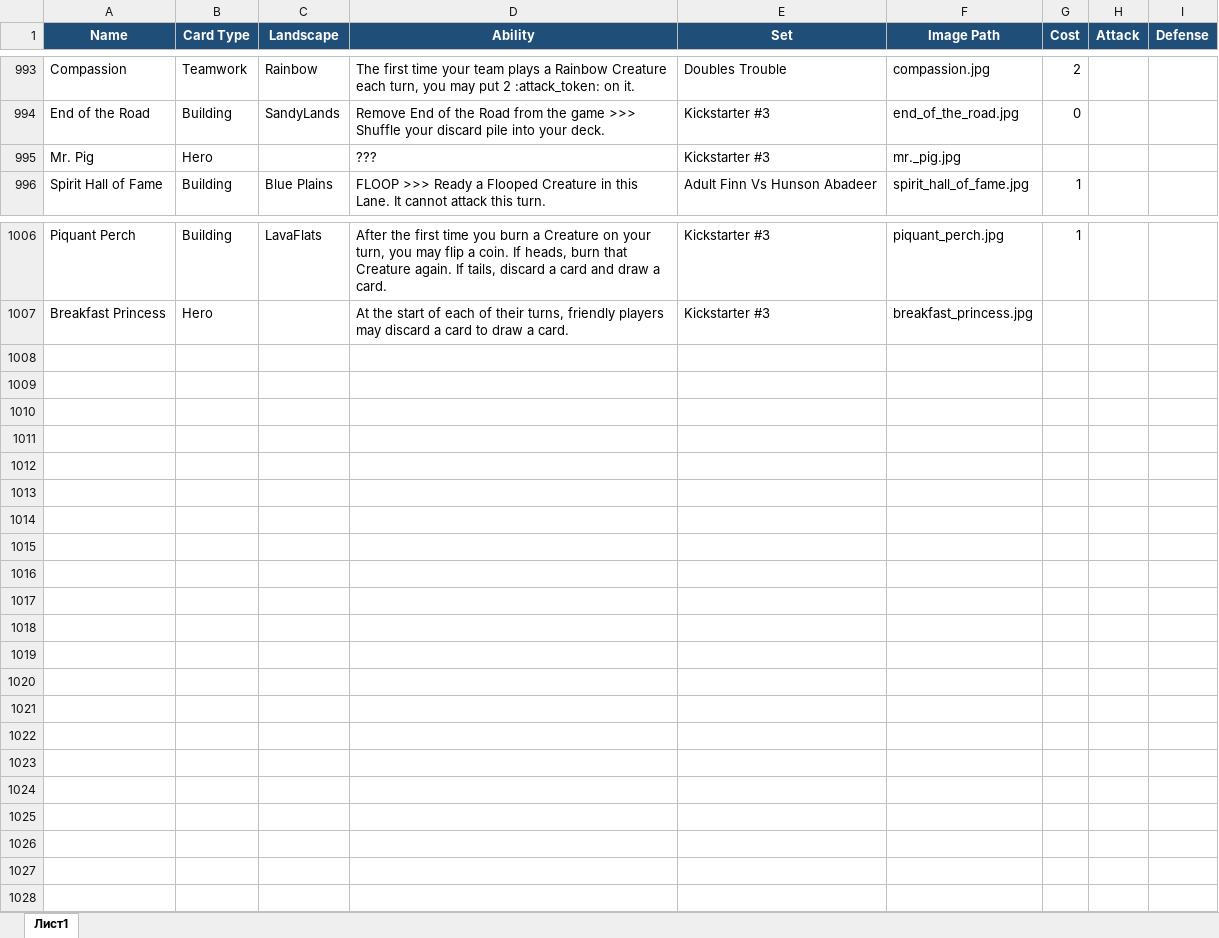
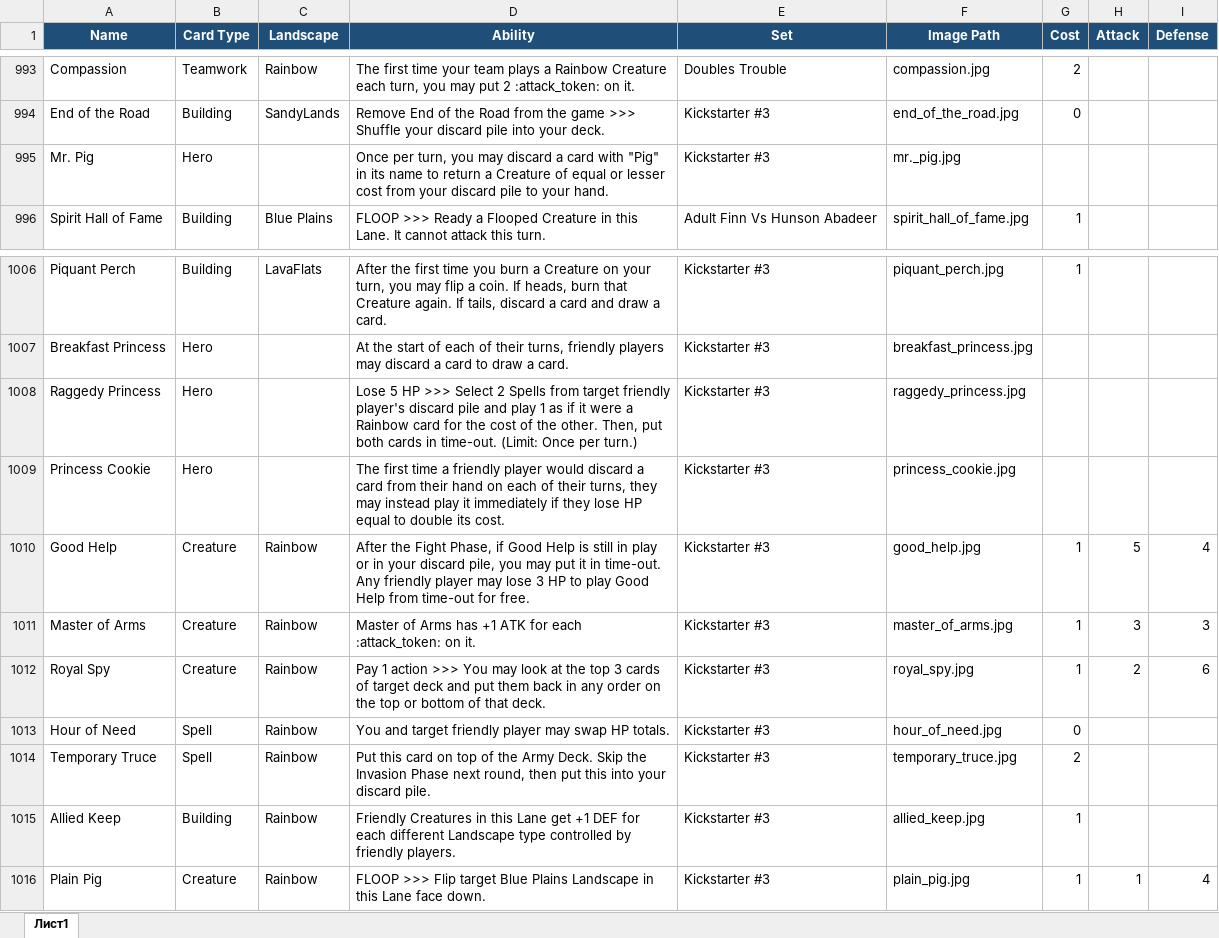
Before and after one commit to K4444R/ethan, an Excel workbook: cards_template_excel.xlsx, sheet Лист1, drawn as a sheet; only a part is shown, gaps mark what is left out; values as stored, in another font and other column widths than the file's, no borders; the diff names each change by its address in the sheet, - before the commit and + after, or states it on an @@ line.

```diff
--- a/cards_template_excel.xlsx (sheet Лист1)
+++ b/cards_template_excel.xlsx (sheet Лист1)
-D995 (Ability): ???
+D995 (Ability): Once per turn, you may discard a card with "Pig" in its name to return a Creature of equal or lesser cost from your discard pile to your hand.
+row 1008: Raggedy Princess | Hero |  | Lose 5 HP >>> Select 2 Spells from target friendly player's discard pile and play 1 as if it were a Rainbow card for the cost of the other. Then, put both cards in time-out. (Limit: Once per turn.) | Kickstarter #3 | raggedy_princess.jpg
+row 1009: Princess Cookie | Hero |  | The first time a friendly player would discard a card from their hand on each of their turns, they may instead play it immediately if they lose HP equal to double its cost. | Kickstarter #3 | princess_cookie.jpg
+row 1010: Good Help | Creature | Rainbow | After the Fight Phase, if Good Help is still in play or in your discard pile, you may put it in time-out. Any friendly player may lose 3 HP to play Good Help from time-out for free. | Kickstarter #3 | good_help.jpg | 1 | 5 | 4
+row 1011: Master of Arms | Creature | Rainbow | Master of Arms has +1 ATK for each :attack_token: on it. | Kickstarter #3 | master_of_arms.jpg | 1 | 3 | 3
+row 1012: Royal Spy | Creature | Rainbow | Pay 1 action >>> You may look at the top 3 cards of target deck and put them back in any order on the top or bottom of that deck. | Kickstarter #3 | royal_spy.jpg | 1 | 2 | 6
+row 1013: Hour of Need | Spell | Rainbow | You and target friendly player may swap HP totals. | Kickstarter #3 | hour_of_need.jpg | 0
+row 1014: Temporary Truce | Spell | Rainbow | Put this card on top of the Army Deck. Skip the Invasion Phase next round, then put this into your discard pile. | Kickstarter #3 | temporary_truce.jpg | 2
+row 1015: Allied Keep | Building | Rainbow | Friendly Creatures in this Lane get +1 DEF for each different Landscape type controlled by friendly players. | Kickstarter #3 | allied_keep.jpg | 1
+row 1016: Plain Pig | Creature | Rainbow | FLOOP >>> Flip target Blue Plains Landscape in this Lane face down. | Kickstarter #3 | plain_pig.jpg | 1 | 1 | 4
```
Also changed, not shown: 14 other files.
